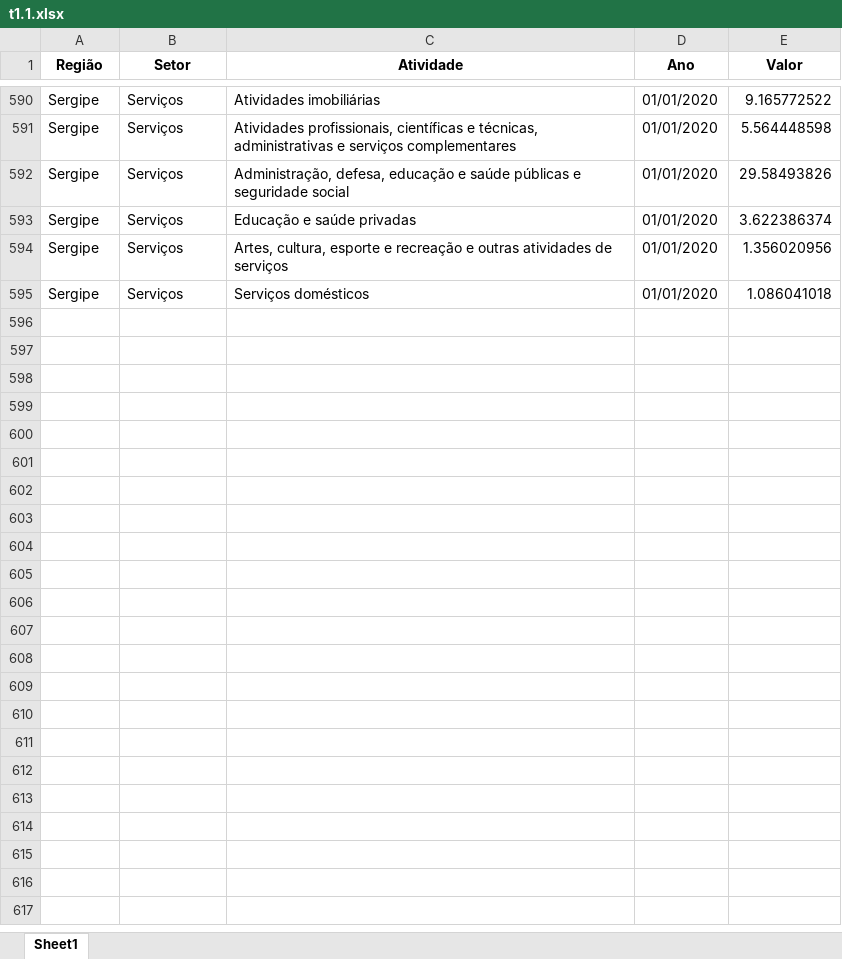
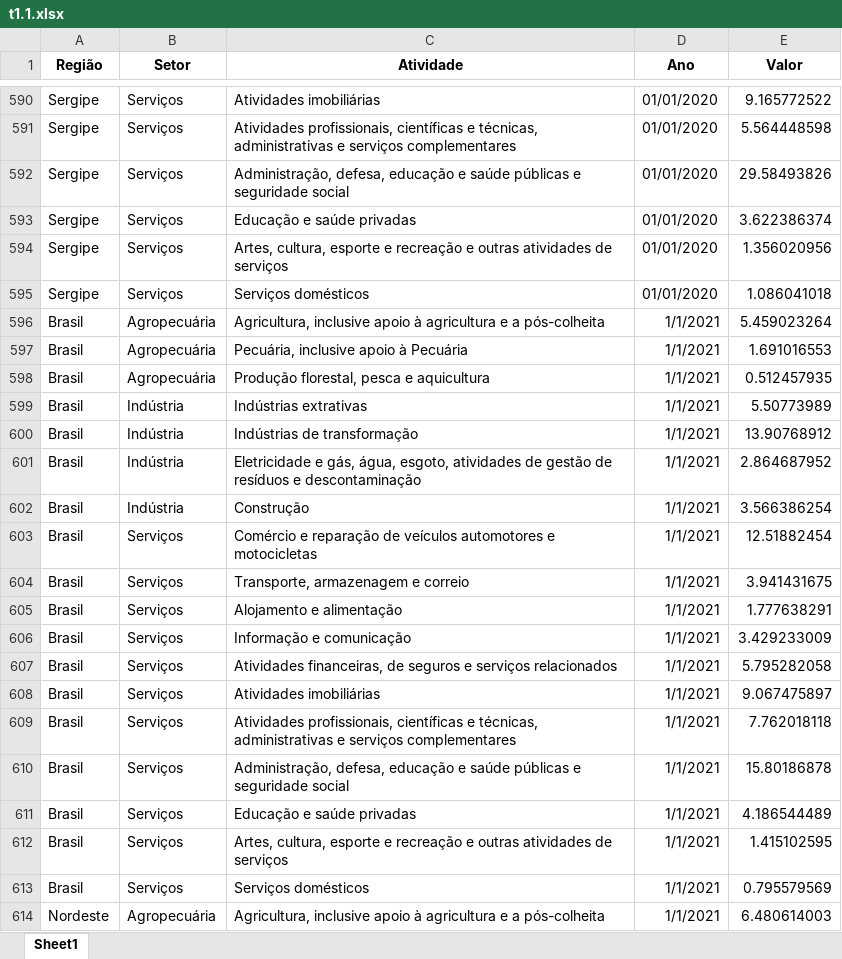
Before and after one commit to anuariosocieconomico/T25, an Excel workbook: Data/t1.1.xlsx, sheet Sheet1, drawn as a sheet; only a part is shown, gaps mark what is left out; values as stored, in another font and other column widths than the file's, no borders; the diff covers the shown part only; the diff names each change by its address in the sheet, - before the commit and + after, or states it on an @@ line.

Commit message:
Add files via upload

```diff
--- a/Data/t1.1.xlsx (sheet Sheet1)
+++ b/Data/t1.1.xlsx (sheet Sheet1)
+row 596: Brasil | Agropecuária | Agricultura, inclusive apoio à agricultura e a pós-colheita | 1/1/2021 | 5.459023264
+row 597: Brasil | Agropecuária | Pecuária, inclusive apoio à Pecuária | 1/1/2021 | 1.691016553
+row 598: Brasil | Agropecuária | Produção florestal, pesca e aquicultura | 1/1/2021 | 0.512457935
+row 599: Brasil | Indústria | Indústrias extrativas | 1/1/2021 | 5.50773989
+row 600: Brasil | Indústria | Indústrias de transformação | 1/1/2021 | 13.90768912
+row 601: Brasil | Indústria | Eletricidade e gás, água, esgoto, atividades de gestão de resíduos e descontaminação | 1/1/2021 | 2.864687952
+row 602: Brasil | Indústria | Construção | 1/1/2021 | 3.566386254
+row 603: Brasil | Serviços | Comércio e reparação de veículos automotores e motocicletas | 1/1/2021 | 12.51882454
+row 604: Brasil | Serviços | Transporte, armazenagem e correio | 1/1/2021 | 3.941431675
+row 605: Brasil | Serviços | Alojamento e alimentação | 1/1/2021 | 1.777638291
+row 606: Brasil | Serviços | Informação e comunicação | 1/1/2021 | 3.429233009
+row 607: Brasil | Serviços | Atividades financeiras, de seguros e serviços relacionados | 1/1/2021 | 5.795282058
+row 608: Brasil | Serviços | Atividades imobiliárias | 1/1/2021 | 9.067475897
+row 609: Brasil | Serviços | Atividades profissionais, científicas e técnicas, administrativas e serviços complementares | 1/1/2021 | 7.762018118
+row 610: Brasil | Serviços | Administração, defesa, educação e saúde públicas e seguridade social | 1/1/2021 | 15.80186878
+row 611: Brasil | Serviços | Educação e saúde privadas | 1/1/2021 | 4.186544489
+row 612: Brasil | Serviços | Artes, cultura, esporte e recreação e outras atividades de serviços | 1/1/2021 | 1.415102595
+row 613: Brasil | Serviços | Serviços domésticos | 1/1/2021 | 0.795579569
+row 614: Nordeste | Agropecuária | Agricultura, inclusive apoio à agricultura e a pós-colheita | 1/1/2021 | 6.480614003
```
Also changed, not shown: 35 added rows elsewhere in this sheet.
